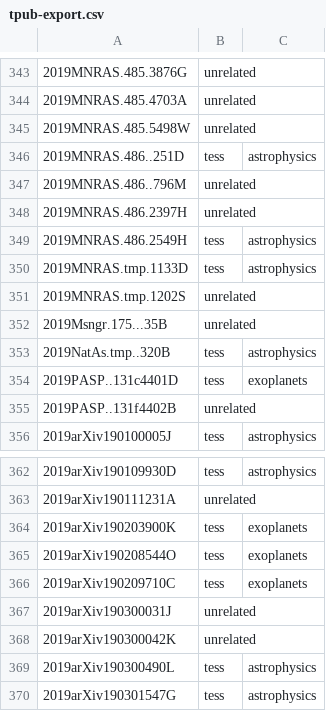
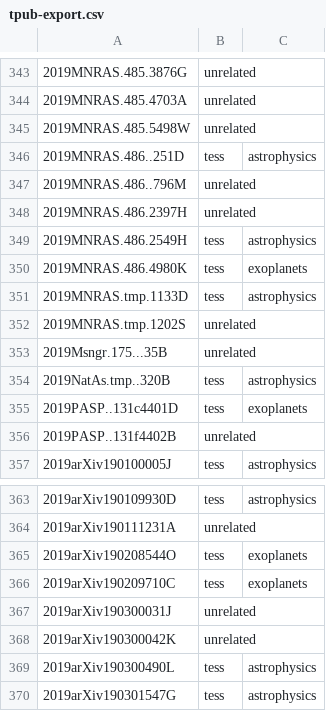
Before and after one commit to tessgi/tpub, a CSV file: data/tpub-export.csv, drawn as a sheet; only a part is shown, gaps mark what is left out; removed rows and columns are numbered as before the commit, all else as after; the diff names each change by its address in the sheet, - before the commit and + after, or states it on an @@ line.

```diff
--- a/data/tpub-export.csv
+++ b/data/tpub-export.csv
+row 350: 2019MNRAS.486.4980K | tess | exoplanets
-row 364: 2019arXiv190203900K | tess | exoplanets
```
Also changed, not shown: 1 other file.
